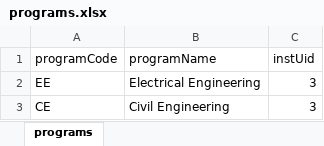
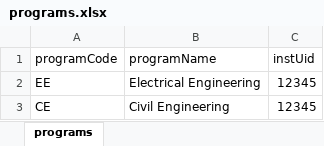
Before and after one commit to mrganeshkudale/gudexam, an Excel workbook: public/assets/tempfiles/programs.xlsx, sheet programs, drawn as a sheet; values as stored, in another font and other column widths than the file's, no borders; the diff names each change by its address in the sheet, - before the commit and + after, or states it on an @@ line.

```diff
--- a/public/assets/tempfiles/programs.xlsx (sheet programs)
+++ b/public/assets/tempfiles/programs.xlsx (sheet programs)
-C2:C3 (instUid): 3
+C2:C3 (instUid): 12345
```
Also changed, not shown: public/assets/tempfiles/subjects.xlsx, 1 other file.
